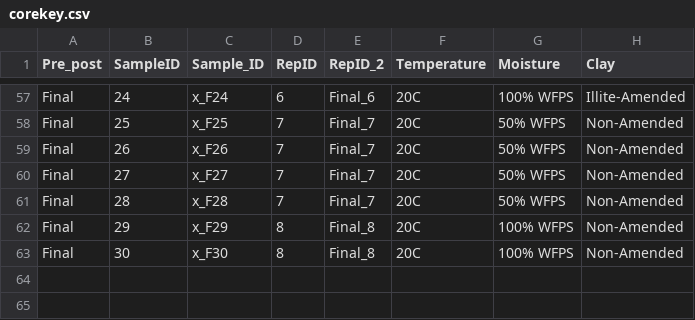
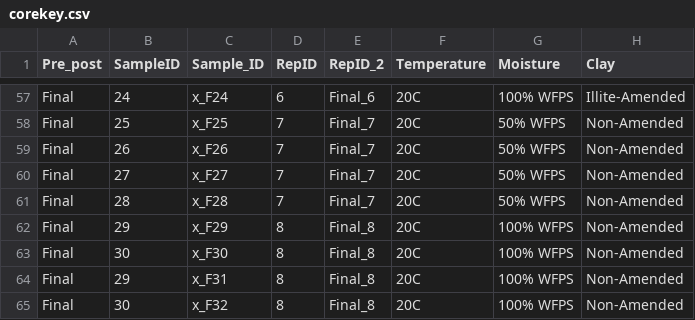
Before and after one commit to kaizadp/mineral_om_incub, a CSV file: data/corekey.csv, drawn as a sheet; only a part is shown, gaps mark what is left out.

Commit message:
added final cores F31 and F32 to the FTICR list

```diff
--- a/data/corekey.csv
+++ b/data/corekey.csv
@@ -63 +63,3 @@ Final,29,x_F29,8,Final_8,20C,100% WFPS, Non-Amended
 Final,30,x_F30,8,Final_8,20C,100% WFPS, Non-Amended
+Final,29,x_F31,8,Final_8,20C,100% WFPS, Non-Amended
+Final,30,x_F32,8,Final_8,20C,100% WFPS, Non-Amended
```
Also changed, not shown: 1 other file.
